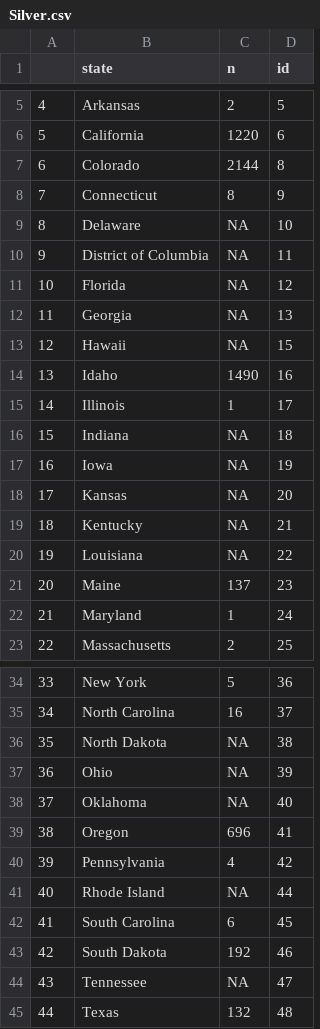
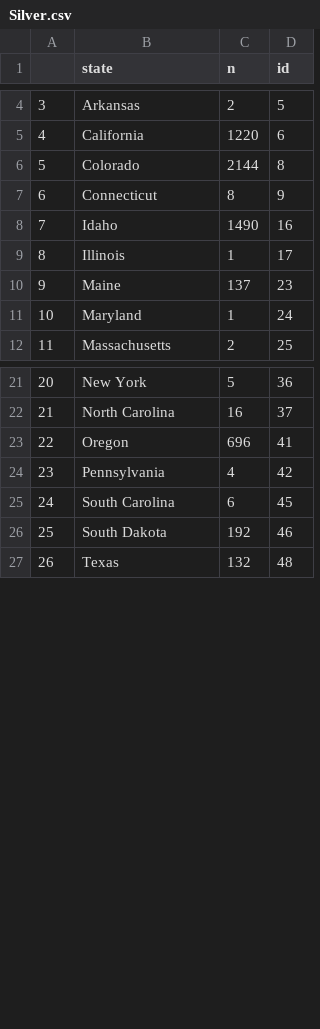
Before and after one commit to Anirud-h-P/FIT3179, a CSV file: metal_groups/Silver.csv, drawn as a sheet; only a part is shown, gaps mark what is left out; the diff covers the shown part only; the diff names each change by its address in the sheet, - before the commit and + after, or states it on an @@ line.

```diff
--- a/metal_groups/Silver.csv
+++ b/metal_groups/Silver.csv
@@ column A renumbered from row 2 down @@
-row 9: 8 | Delaware | NA | 10
-row 10: 9 | District of Columbia | NA | 11
-row 11: 10 | Florida | NA | 12
-row 12: 11 | Georgia | NA | 13
-row 13: 12 | Hawaii | NA | 15
-row 16: 15 | Indiana | NA | 18
-row 17: 16 | Iowa | NA | 19
-row 18: 17 | Kansas | NA | 20
-row 19: 18 | Kentucky | NA | 21
-row 20: 19 | Louisiana | NA | 22
-row 36: 35 | North Dakota | NA | 38
-row 37: 36 | Ohio | NA | 39
-row 38: 37 | Oklahoma | NA | 40
-row 41: 40 | Rhode Island | NA | 44
-row 44: 43 | Tennessee | NA | 47
```
Also changed, not shown: 4 removed rows elsewhere in this file, metal_groups/Copper.csv, metal_groups/Iron.csv, 3 other files.
